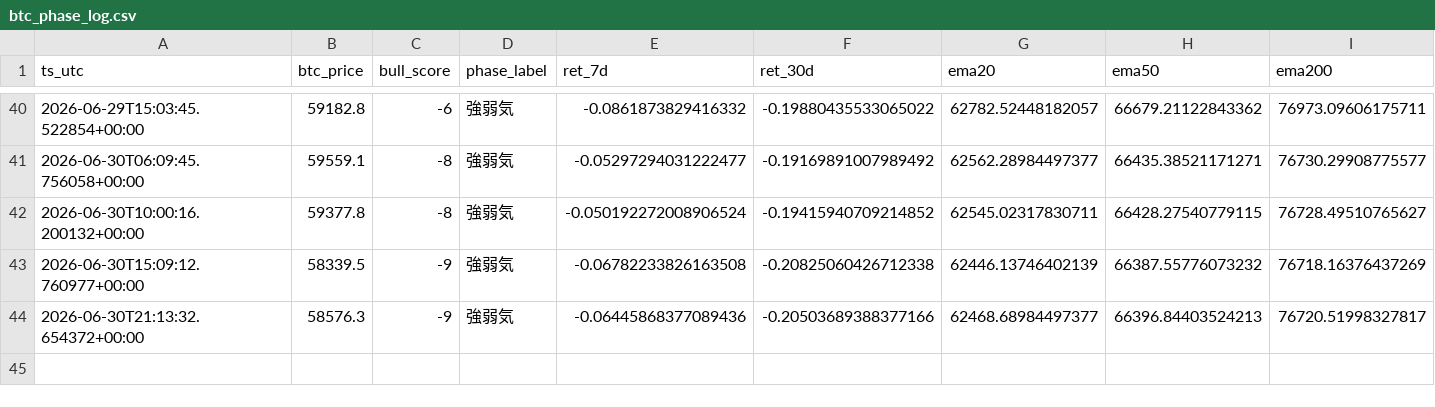
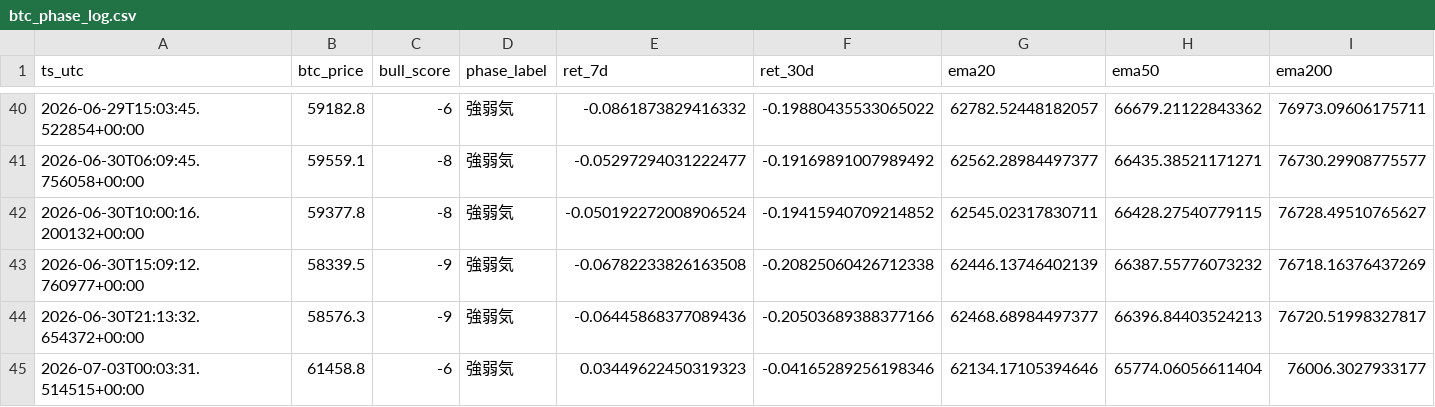
Before and after one commit to kmd0704/altcoin-pump-monitor, a CSV file: btc_phase_log.csv, drawn as a sheet; only a part is shown, gaps mark what is left out; rows hold the shown columns only; the diff names each change by its address in the sheet, - before the commit and + after, or states it on an @@ line.

```diff
--- a/btc_phase_log.csv
+++ b/btc_phase_log.csv
+row 45: 2026-07-03T00:03:31.514515+00:00 | 61458.8 | -6 | 強弱気 | 0.03449622450319323 | -0.04165289256198346 | 62134.17105394646 | 65774.06056611404 | 76006.3027933177
```
Also changed, not shown: 1 other file.
